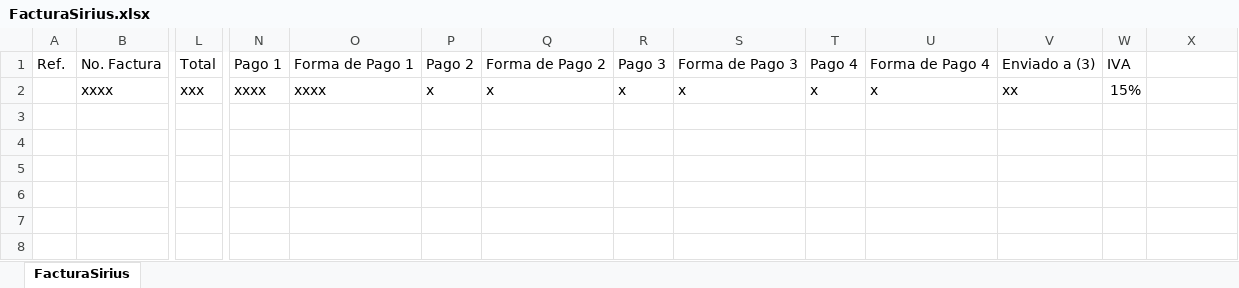
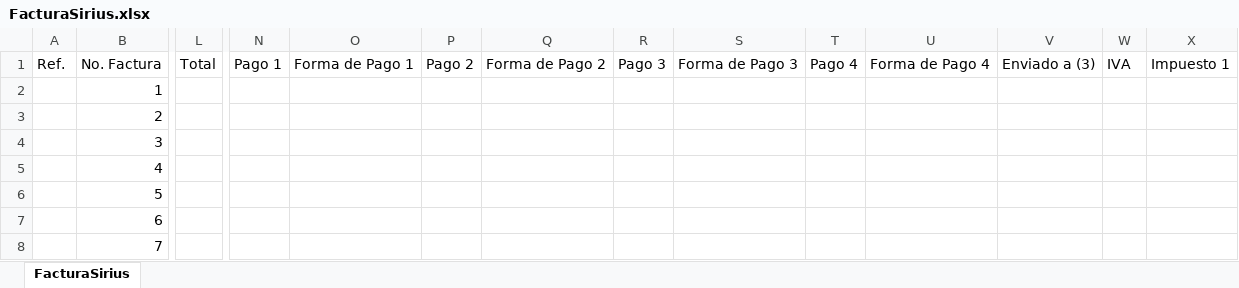
Before and after one commit to norwingc/rti, an Excel workbook: files/FacturaSirius.xlsx, sheet FacturaSirius, drawn as a sheet; only a part is shown, gaps mark what is left out; values as stored, in another font and other column widths than the file's, no borders; removed rows and columns are numbered as before the commit, all else as after; rows hold the shown columns only; the diff names each change by its address in the sheet, - before the commit and + after, or states it on an @@ line.

```diff
--- a/files/FacturaSirius.xlsx (sheet FacturaSirius)
+++ b/files/FacturaSirius.xlsx (sheet FacturaSirius)
-X1: (empty)
+X1: Impuesto 1
-row 2:  | xxxx | xxx | xxxx | xxxx | x | x | x | x | x | x | xx | 15%
+row 2:  | 1
+row 3:  | 2
+row 4:  | 3
+row 5:  | 4
+row 6:  | 5
+row 7:  | 6
+row 8:  | 7
```
Also changed, not shown: 2 other files.
